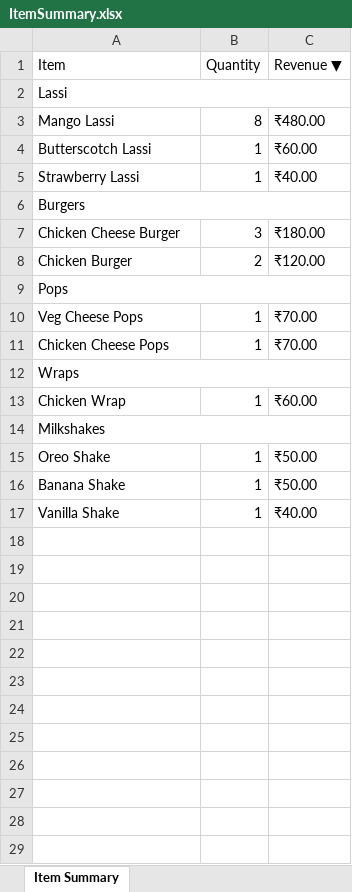
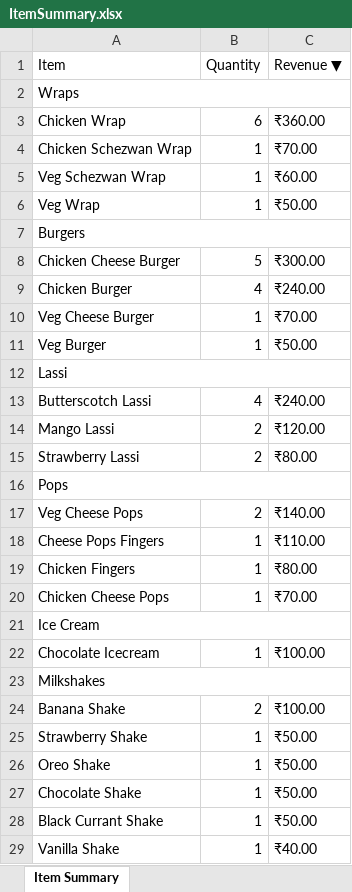
Before and after one commit to alstonmendonca/ProperLCP, an Excel workbook: ItemSummary.xlsx, sheet Item Summary, drawn as a sheet; only a part is shown; values as stored, in another font and other column widths than the file's, no borders; removed rows and columns are numbered as before the commit, all else as after; the diff covers the shown part only; the diff names each change by its address in the sheet, - before the commit and + after, or states it on an @@ line.

```diff
--- a/ItemSummary.xlsx (sheet Item Summary)
+++ b/ItemSummary.xlsx (sheet Item Summary)
+row 2: Wraps
+row 3: Chicken Wrap | 6 | ₹360.00
+row 4: Chicken Schezwan Wrap | 1 | ₹70.00
+row 5: Veg Schezwan Wrap | 1 | ₹60.00
+row 6: Veg Wrap | 1 | ₹50.00
@@ row 6 moved to row 7: Burgers @@
+row 8: Chicken Cheese Burger | 5 | ₹300.00
+row 9: Chicken Burger | 4 | ₹240.00
+row 10: Veg Cheese Burger | 1 | ₹70.00
+row 11: Veg Burger | 1 | ₹50.00
-row 3: Mango Lassi | 8 | ₹480.00
-B13 (Quantity): 1
+B13 (Quantity): 4
-C13 (Revenue ▼): ₹60.00
+C13 (Revenue ▼): ₹240.00
+row 14: Mango Lassi | 2 | ₹120.00
-B15 (Quantity): 1
+B15 (Quantity): 2
-C15 (Revenue ▼): ₹40.00
+C15 (Revenue ▼): ₹80.00
-row 7: Chicken Cheese Burger | 3 | ₹180.00
-row 8: Chicken Burger | 2 | ₹120.00
-B17 (Quantity): 1
+B17 (Quantity): 2
-C17 (Revenue ▼): ₹70.00
+C17 (Revenue ▼): ₹140.00
+row 18: Cheese Pops Fingers | 1 | ₹110.00
+row 19: Chicken Fingers | 1 | ₹80.00
-A21 (Item): Wraps
+A21 (Item): Ice Cream
-A22 (Item): Chicken Wrap
+A22 (Item): Chocolate Icecream
-C22 (Revenue ▼): ₹60.00
+C22 (Revenue ▼): ₹100.00
+row 24: Banana Shake | 2 | ₹100.00
+row 25: Strawberry Shake | 1 | ₹50.00
+row 27: Chocolate Shake | 1 | ₹50.00
-A28 (Item): Banana Shake
+A28 (Item): Black Currant Shake
```
Also changed, not shown: 25 added rows elsewhere in this sheet, 7 other files.
